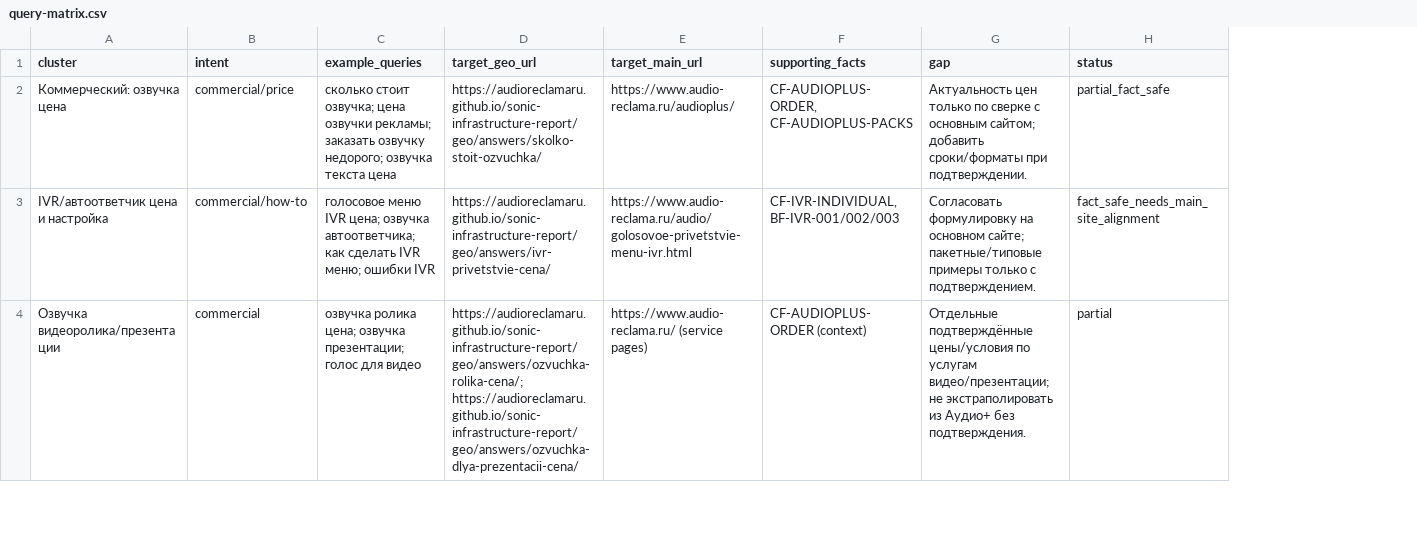
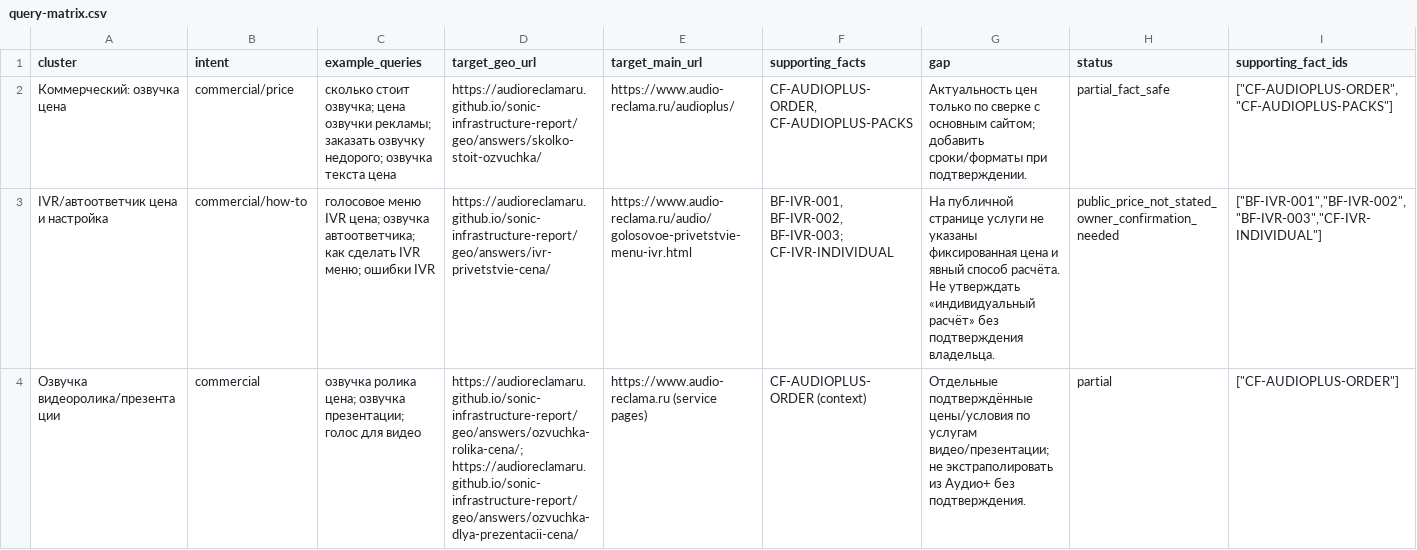
Before and after one commit to AudioReclamaRu/sonic-infrastructure-report, a CSV file: geo/knowledge/query-matrix.csv, drawn as a sheet; only a part is shown; the diff covers the shown part only; the diff names each change by its address in the sheet, - before the commit and + after, or states it on an @@ line.

```diff
--- a/geo/knowledge/query-matrix.csv
+++ b/geo/knowledge/query-matrix.csv
+column I (supporting_fact_ids), rows 2-4: ["CF-AUDIOPLUS-ORDER","CF-AUDIOPLUS-PACKS"] | ["BF-IVR-001","BF-IVR-002","BF-IVR-003","CF-IVR-INDIVIDUAL"] | ["CF-AUDIOPLUS-ORDER"]
-F3 (supporting_facts): CF-IVR-INDIVIDUAL, BF-IVR-001/002/003
+F3 (supporting_facts): BF-IVR-001, BF-IVR-002, BF-IVR-003; CF-IVR-INDIVIDUAL
-G3 (gap): Согласовать формулировку на основном сайте; пакетные/типовые примеры только с подтверждением.
+G3 (gap): На публичной странице услуги не указаны фиксированная цена и явный способ расчёта. Не утверждать «индивидуальный расчёт» без подтверждения владельца.
-H3 (status): fact_safe_needs_main_site_alignment
+H3 (status): public_price_not_stated_owner_confirmation_needed
-E4 (target_main_url): https://www.audio-reclama.ru/ (service pages)
+E4 (target_main_url): https://www.audio-reclama.ru (service pages)
```
Also changed, not shown: 4 added rows and 14 edited cells elsewhere in this file, 5 other files.
